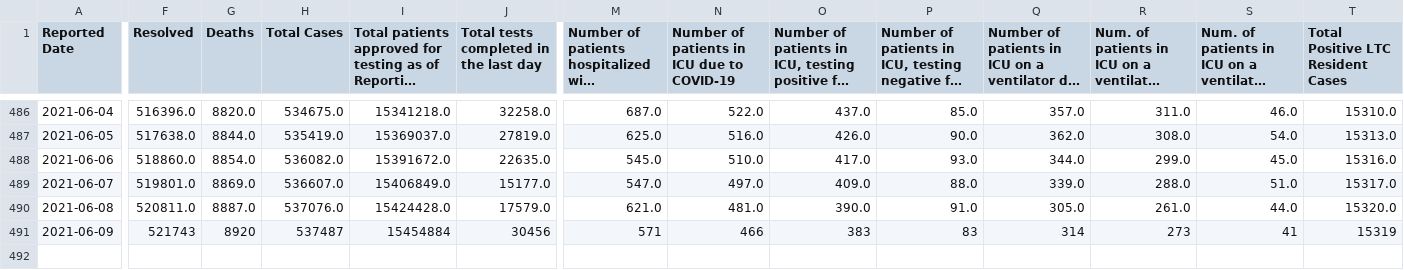
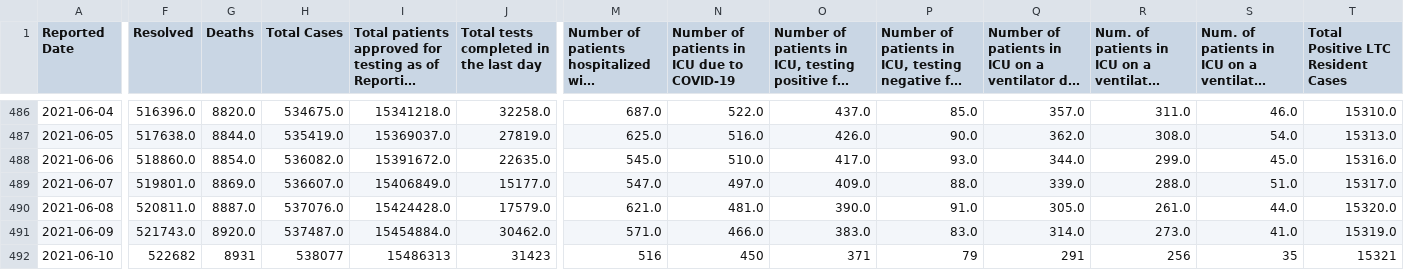
Before and after one commit to Manifaust/ontario-covid-graph, a CSV file: raw_reports/status-of-covid-19-cases-in-ontario.csv, drawn as a sheet; only a part is shown, gaps mark what is left out; long unchanged cells end in …; rows hold the shown columns only; the diff covers the shown part only; the diff names each change by its address in the sheet, - before the commit and + after, or states it on an @@ line.

```diff
--- a/raw_reports/status-of-covid-19-cases-in-ontario.csv
+++ b/raw_reports/status-of-covid-19-cases-in-ontario.csv
-F491 (Resolved): 521743
+F491 (Resolved): 521743.0
-G491 (Deaths): 8920
+G491 (Deaths): 8920.0
-H491 (Total Cases): 537487
+H491 (Total Cases): 537487.0
-I491: 15454884
+I491: 15454884.0
-J491: 30456
+J491: 30462.0
-M491: 571
+M491: 571.0
-N491: 466
+N491: 466.0
-O491: 383
+O491: 383.0
-P491: 83
+P491: 83.0
-Q491: 314
+Q491: 314.0
-R491: 273
+R491: 273.0
-S491: 41
+S491: 41.0
-T491: 15319
+T491: 15319.0
+row 492: 2021-06-10 | 522682 | 8931 | 538077 | 15486313 | 31423 | 516 | 450 | 371 | 79 | 291 | 256 | 35 | 15321
```
Also changed, not shown: 6 edited cells elsewhere in this file, raw_reports/daily-change-phu.csv, 4 other files.
